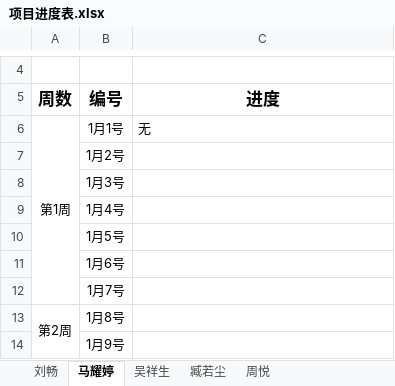
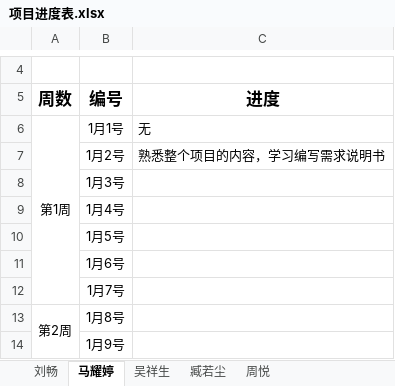
Before and after one commit to jitwxs/cloud-note, an Excel workbook: 项目进度表.xlsx, sheet 马耀婷, drawn as a sheet; only a part is shown, gaps mark what is left out; values as stored, in another font and other column widths than the file's, no borders; the diff names each change by its address in the sheet, - before the commit and + after, or states it on an @@ line.

```diff
--- a/项目进度表.xlsx (sheet 马耀婷)
+++ b/项目进度表.xlsx (sheet 马耀婷)
-C7 (进度): (empty)
+C7 (进度): 熟悉整个项目的内容，学习编写需求说明书
```
Also changed, not shown: sheet 吴祥生, 34 other files.
